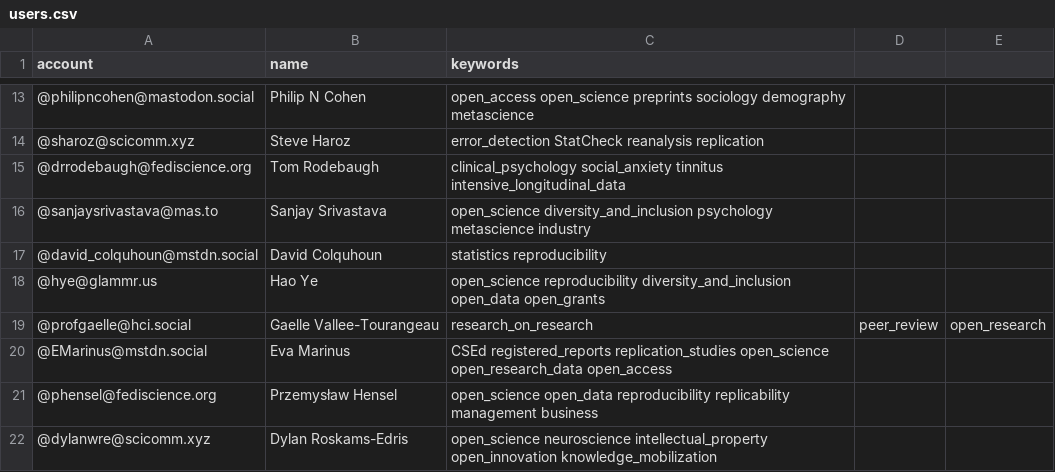
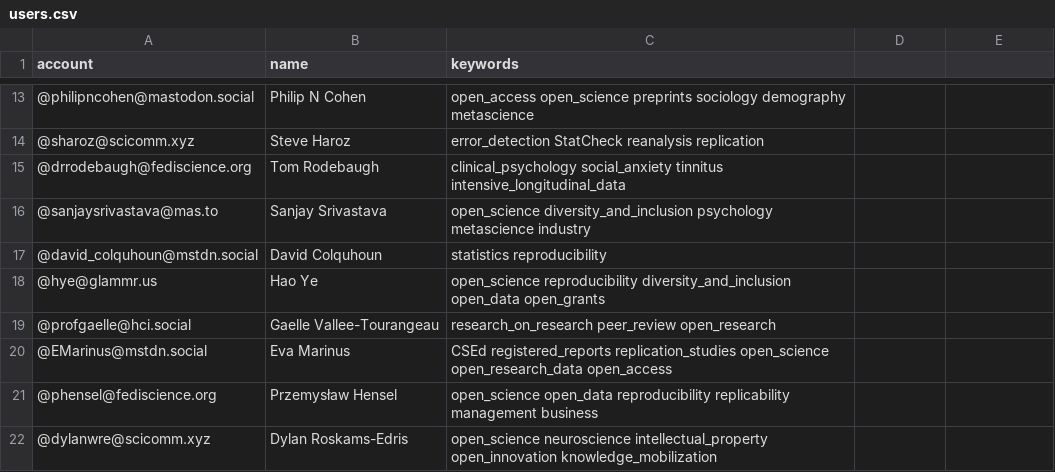
Before and after one commit to smach/Mastodon-OpenScience, a CSV file: resources/users.csv, drawn as a sheet; only a part is shown, gaps mark what is left out.

Commit message:
Update users.csv

```diff
--- a/resources/users.csv
+++ b/resources/users.csv
@@ -18,3 +18,3 @@ account,name,keywords
 @hye@glammr.us,Hao Ye, open_science reproducibility diversity_and_inclusion open_data open_grants
-@profgaelle@hci.social,Gaelle Vallee-Tourangeau,research_on_research, peer_review, open_research
+@profgaelle@hci.social,Gaelle Vallee-Tourangeau,research_on_research peer_review open_research
 @EMarinus@mstdn.social,Eva Marinus,CSEd registered_reports replication_studies open_science open_research_data open_access
```
